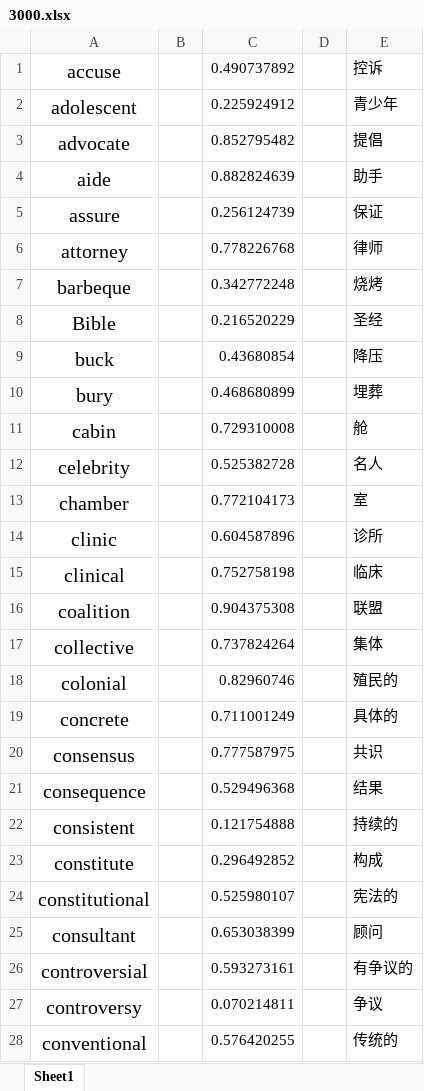
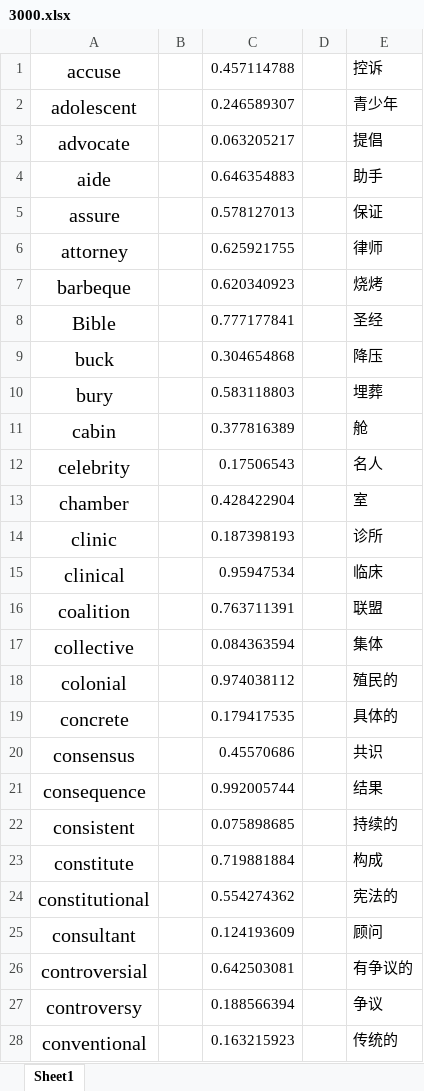
Before and after one commit to shixian520/English, an Excel workbook: 3000.xlsx, sheet Sheet1, drawn as a sheet; only a part is shown; values as stored, in another font and other column widths than the file's, no borders; the diff covers the shown part only; the diff names each change by its address in the sheet, - before the commit and + after, or states it on an @@ line.

```diff
--- a/3000.xlsx (sheet Sheet1)
+++ b/3000.xlsx (sheet Sheet1)
-C1: 0.490737892
+C1: 0.457114788
-C2: 0.225924912
+C2: 0.246589307
-C3: 0.852795482
+C3: 0.063205217
-C4: 0.882824639
+C4: 0.646354883
-C5: 0.256124739
+C5: 0.578127013
-C6: 0.778226768
+C6: 0.625921755
-C7: 0.342772248
+C7: 0.620340923
-C8: 0.216520229
+C8: 0.777177841
-C9: 0.43680854
+C9: 0.304654868
-C10: 0.468680899
+C10: 0.583118803
-C11: 0.729310008
+C11: 0.377816389
-C12: 0.525382728
+C12: 0.17506543
-C13: 0.772104173
+C13: 0.428422904
-C14: 0.604587896
+C14: 0.187398193
-C15: 0.752758198
+C15: 0.95947534
-C16: 0.904375308
+C16: 0.763711391
-C17: 0.737824264
+C17: 0.084363594
-C18: 0.82960746
+C18: 0.974038112
-C19: 0.711001249
+C19: 0.179417535
-C20: 0.777587975
+C20: 0.45570686
-C21: 0.529496368
+C21: 0.992005744
-C22: 0.121754888
+C22: 0.075898685
-C23: 0.296492852
+C23: 0.719881884
-C24: 0.525980107
+C24: 0.554274362
-C25: 0.653038399
+C25: 0.124193609
-C26: 0.593273161
+C26: 0.642503081
-C27: 0.070214811
+C27: 0.188566394
-C28: 0.576420255
+C28: 0.163215923
```
Also changed, not shown: 129 edited cells elsewhere in this sheet, 1 other file.
